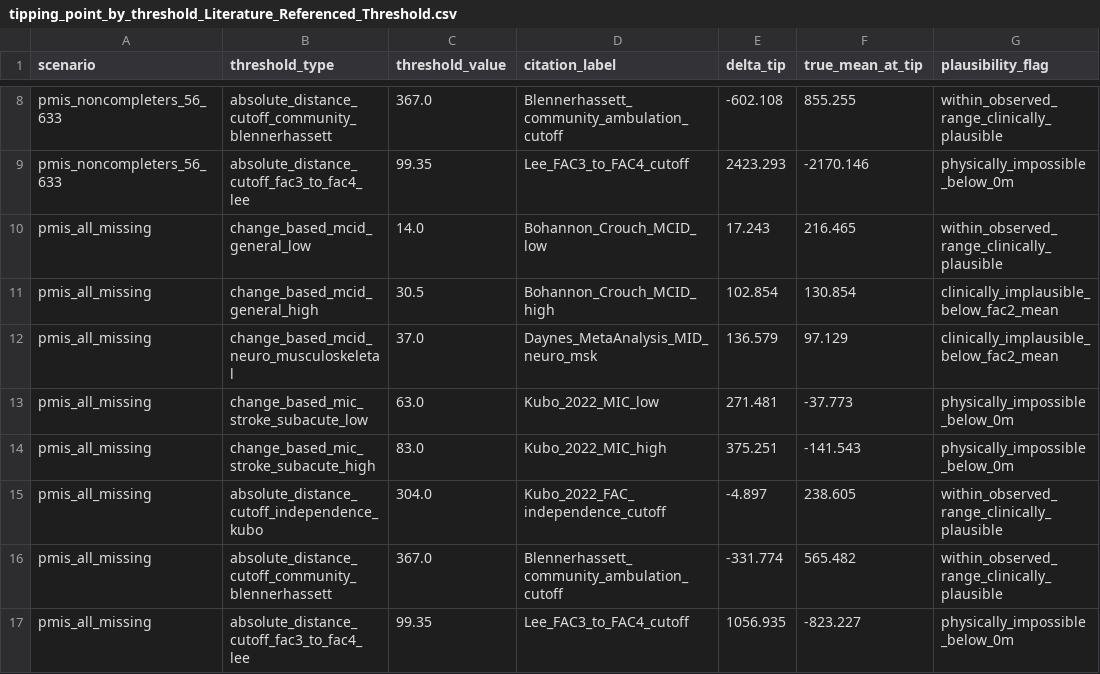
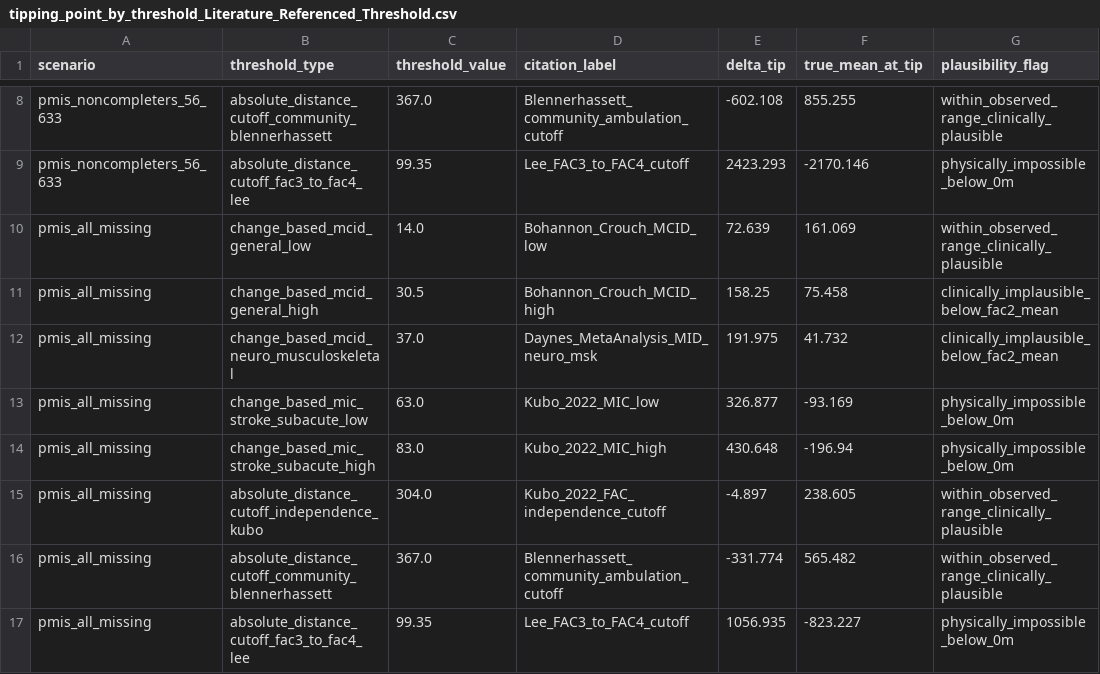
Before and after one commit to dreamcheap2000/Stroke, a CSV file: tipping_point_by_threshold_Literature_Referenced_Threshold.csv, drawn as a sheet; only a part is shown, gaps mark what is left out.

```diff
--- a/tipping_point_by_threshold_Literature_Referenced_Threshold.csv
+++ b/tipping_point_by_threshold_Literature_Referenced_Threshold.csv
@@ -9,7 +9,7 @@ pmis_noncompleters_56_633,absolute_distance_cutoff_community_blennerhassett,367.
 pmis_noncompleters_56_633,absolute_distance_cutoff_fac3_to_fac4_lee,99.35,Lee_FAC3_to_FAC4_cutoff,2423.293,-2170.146,physically_impossible_below_0m
-pmis_all_missing,change_based_mcid_general_low,14.0,Bohannon_Crouch_MCID_low,17.243,216.465,within_observed_range_clinically_plausible
-pmis_all_missing,change_based_mcid_general_high,30.5,Bohannon_Crouch_MCID_high,102.854,130.854,clinically_implausible_below_fac2_mean
-pmis_all_missing,change_based_mcid_neuro_musculoskeletal,37.0,Daynes_MetaAnalysis_MID_neuro_msk,136.579,97.129,clinically_implausible_below_fac2_mean
-pmis_all_missing,change_based_mic_stroke_subacute_low,63.0,Kubo_2022_MIC_low,271.481,-37.773,physically_impossible_below_0m
-pmis_all_missing,change_based_mic_stroke_subacute_high,83.0,Kubo_2022_MIC_high,375.251,-141.543,physically_impossible_below_0m
+pmis_all_missing,change_based_mcid_general_low,14.0,Bohannon_Crouch_MCID_low,72.639,161.069,within_observed_range_clinically_plausible
+pmis_all_missing,change_based_mcid_general_high,30.5,Bohannon_Crouch_MCID_high,158.25,75.458,clinically_implausible_below_fac2_mean
+pmis_all_missing,change_based_mcid_neuro_musculoskeletal,37.0,Daynes_MetaAnalysis_MID_neuro_msk,191.975,41.732,clinically_implausible_below_fac2_mean
+pmis_all_missing,change_based_mic_stroke_subacute_low,63.0,Kubo_2022_MIC_low,326.877,-93.169,physically_impossible_below_0m
+pmis_all_missing,change_based_mic_stroke_subacute_high,83.0,Kubo_2022_MIC_high,430.648,-196.94,physically_impossible_below_0m
 pmis_all_missing,absolute_distance_cutoff_independence_kubo,304.0,Kubo_2022_FAC_independence_cutoff,-4.897,238.605,within_observed_range_clinically_plausible
```
Also changed, not shown: 1 other file.
